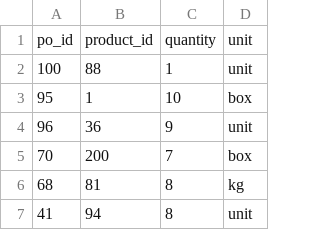
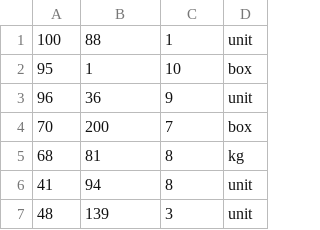
Before and after one commit to minhquandkott/supermarket_data_management, a CSV file: src/main/resources/csv/product_order_product_detail.csv, drawn as a sheet; only a part is shown; the shorter side is filled out with more unchanged rows; the diff names each change by its address in the sheet, - before the commit and + after, or states it on an @@ line.

```diff
--- a/src/main/resources/csv/product_order_product_detail.csv
+++ b/src/main/resources/csv/product_order_product_detail.csv
-row 1: po_id | product_id | quantity | unit
```
Also changed, not shown: src/main/resources/csv/inventory_request.csv, src/main/resources/csv/product_detail.csv, 9 other files.
